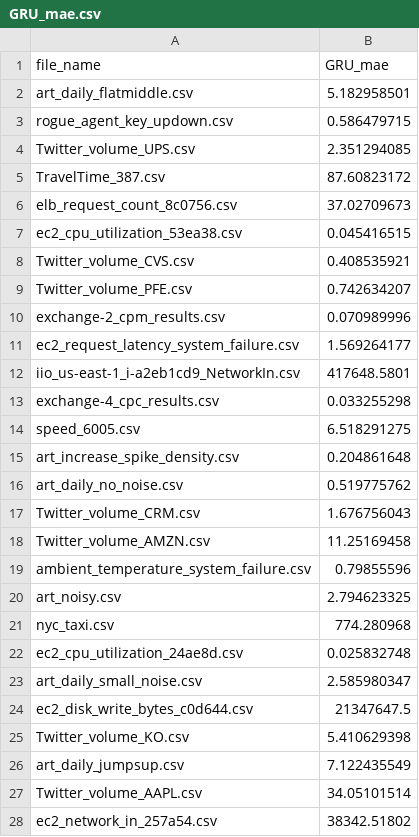
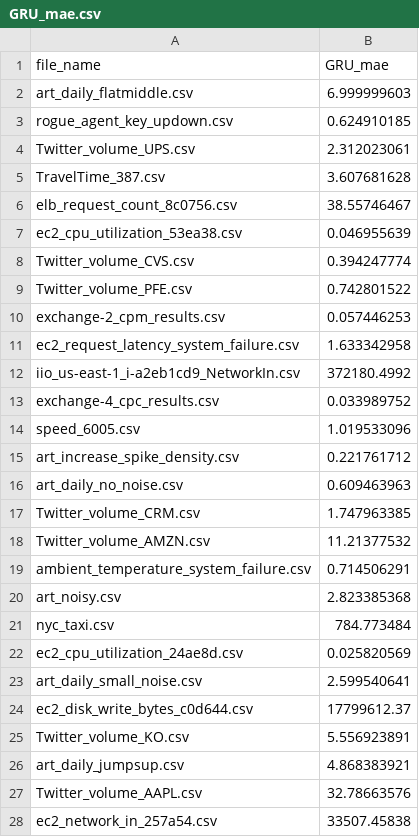
Before and after one commit to GPT-4-UOM/MetaFramework, a CSV file: notebook/dataset_preparation/GRU_mae.csv, drawn as a sheet; only a part is shown; the diff covers the shown part only.

```diff
--- a/notebook/dataset_preparation/GRU_mae.csv
+++ b/notebook/dataset_preparation/GRU_mae.csv
@@ -1,28 +1,28 @@
 file_name,GRU_mae
-art_daily_flatmiddle.csv,5.182958501
-rogue_agent_key_updown.csv,0.586479715
-Twitter_volume_UPS.csv,2.351294085
-TravelTime_387.csv,87.60823172
-elb_request_count_8c0756.csv,37.02709673
-ec2_cpu_utilization_53ea38.csv,0.045416515
-Twitter_volume_CVS.csv,0.408535921
-Twitter_volume_PFE.csv,0.742634207
-exchange-2_cpm_results.csv,0.070989996
-ec2_request_latency_system_failure.csv,1.569264177
-iio_us-east-1_i-a2eb1cd9_NetworkIn.csv,417648.5801
-exchange-4_cpc_results.csv,0.033255298
-speed_6005.csv,6.518291275
-art_increase_spike_density.csv,0.204861648
-art_daily_no_noise.csv,0.519775762
-Twitter_volume_CRM.csv,1.676756043
-Twitter_volume_AMZN.csv,11.25169458
-ambient_temperature_system_failure.csv,0.79855596
-art_noisy.csv,2.794623325
-nyc_taxi.csv,774.280968
-ec2_cpu_utilization_24ae8d.csv,0.025832748
-art_daily_small_noise.csv,2.585980347
-ec2_disk_write_bytes_c0d644.csv,21347647.5
-Twitter_volume_KO.csv,5.410629398
-art_daily_jumpsup.csv,7.122435549
-Twitter_volume_AAPL.csv,34.05101514
-ec2_network_in_257a54.csv,38342.51802
+art_daily_flatmiddle.csv,6.999999603
+rogue_agent_key_updown.csv,0.624910185
+Twitter_volume_UPS.csv,2.312023061
+TravelTime_387.csv,3.607681628
+elb_request_count_8c0756.csv,38.55746467
+ec2_cpu_utilization_53ea38.csv,0.046955639
+Twitter_volume_CVS.csv,0.394247774
+Twitter_volume_PFE.csv,0.742801522
+exchange-2_cpm_results.csv,0.057446253
+ec2_request_latency_system_failure.csv,1.633342958
+iio_us-east-1_i-a2eb1cd9_NetworkIn.csv,372180.4992
+exchange-4_cpc_results.csv,0.033989752
+speed_6005.csv,1.019533096
+art_increase_spike_density.csv,0.221761712
+art_daily_no_noise.csv,0.609463963
+Twitter_volume_CRM.csv,1.747963385
+Twitter_volume_AMZN.csv,11.21377532
+ambient_temperature_system_failure.csv,0.714506291
+art_noisy.csv,2.823385368
+nyc_taxi.csv,784.773484
+ec2_cpu_utilization_24ae8d.csv,0.025820569
+art_daily_small_noise.csv,2.599540641
+ec2_disk_write_bytes_c0d644.csv,17799612.37
+Twitter_volume_KO.csv,5.556923891
+art_daily_jumpsup.csv,4.868383921
+Twitter_volume_AAPL.csv,32.78663576
+ec2_network_in_257a54.csv,33507.45838
```
Also changed, not shown: 30 edited cells elsewhere in this file, notebook/dataset_preparation/GRU_mape.csv, 1 other file.
